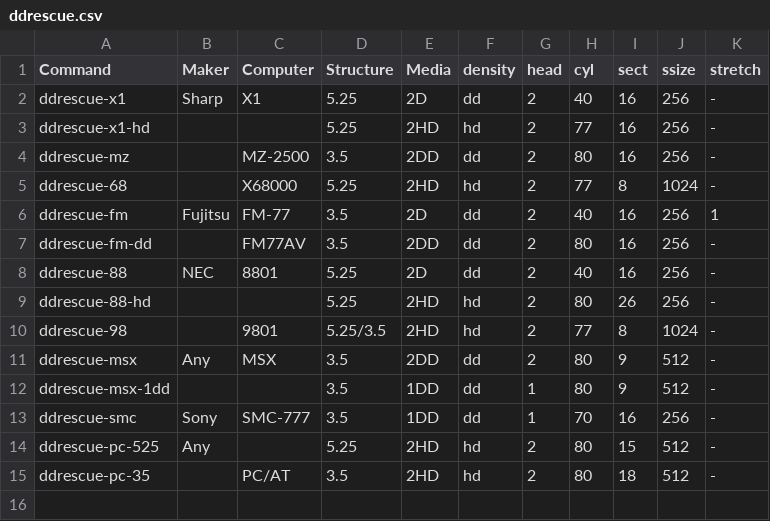
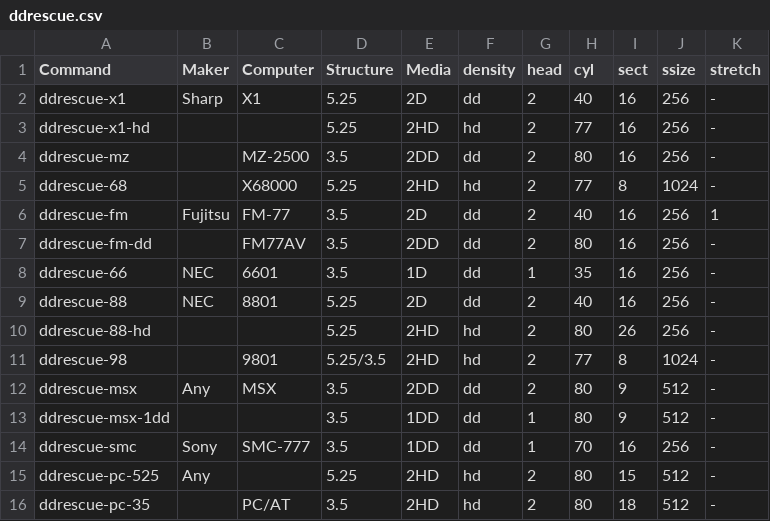
Before and after one commit to cybergarage/fdutils-aux-jp, a CSV file: ddrescue.csv, drawn as a sheet; the diff names each change by its address in the sheet, - before the commit and + after, or states it on an @@ line.

Commit message:
Update ddrescue.csv

```diff
--- a/ddrescue.csv
+++ b/ddrescue.csv
+row 8: ddrescue-66 | NEC | 6601 | 3.5 | 1D | dd | 1 | 35 | 16 | 256 | -
```
